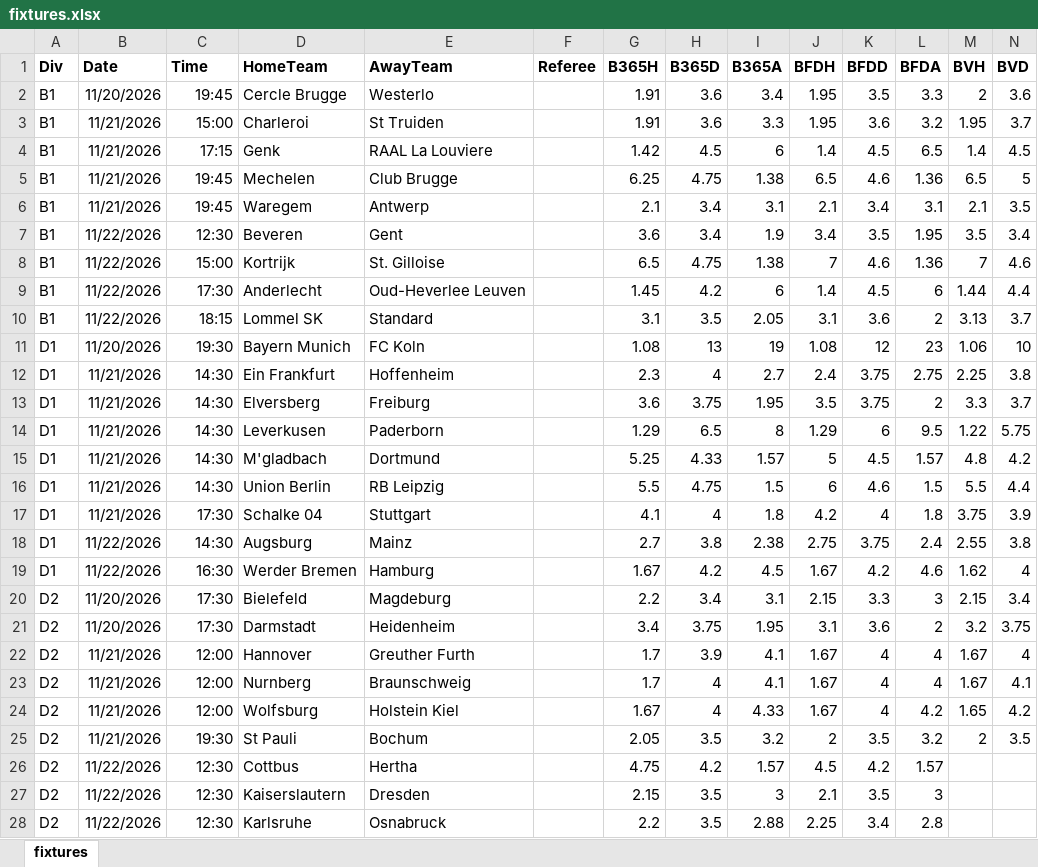
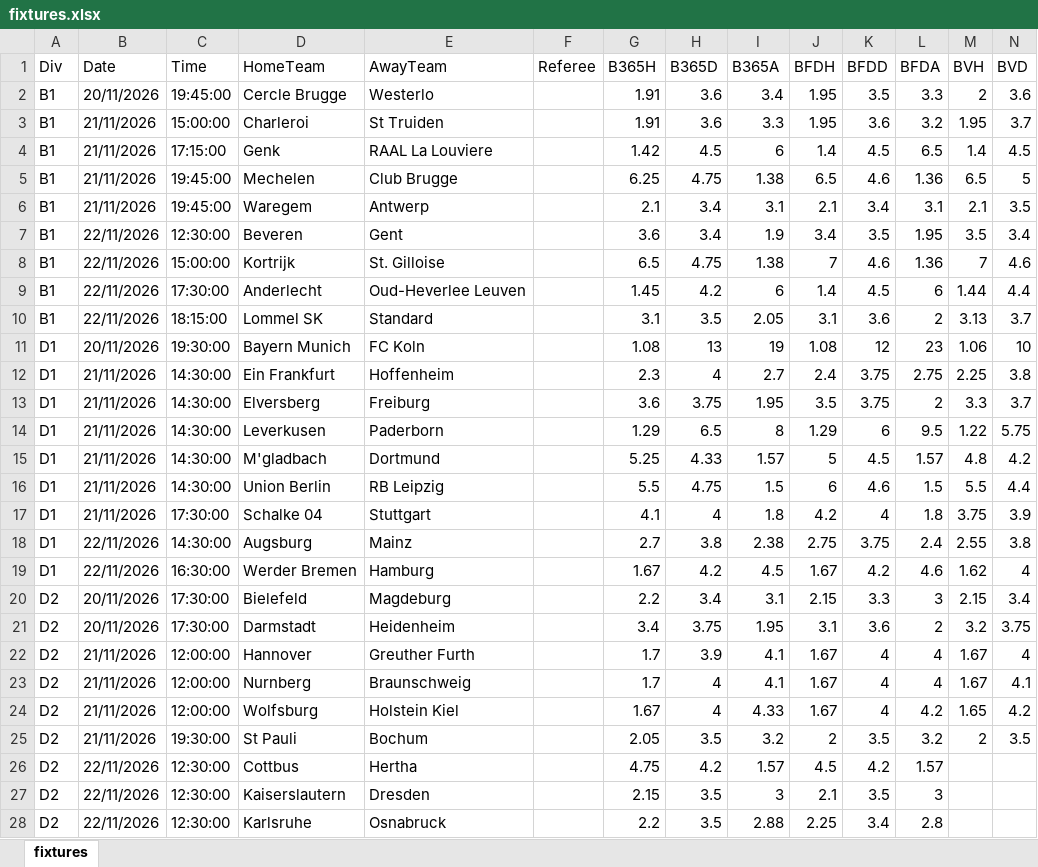
Before and after one commit to Gesss26/ComboGesss, an Excel workbook: data/fixtures.xlsx, sheet fixtures, drawn as a sheet; only a part is shown; values as stored, in another font and other column widths than the file's, no borders; the diff covers the shown part only; the diff names each change by its address in the sheet, - before the commit and + after, or states it on an @@ line.

```diff
--- a/data/fixtures.xlsx (sheet fixtures)
+++ b/data/fixtures.xlsx (sheet fixtures)
-A1:N1 bold: on
+A1:N1 bold: off
-B2 (Date): 11/20/2026
+B2 (Date): 20/11/2026
-C2 (Time): 19:45
+C2 (Time): 19:45:00
-B3:B6 (Date): 11/21/2026
+B3:B6 (Date): 21/11/2026
-C3 (Time): 15:00
+C3 (Time): 15:00:00
-C4 (Time): 17:15
+C4 (Time): 17:15:00
-C5:C6 (Time): 19:45
+C5:C6 (Time): 19:45:00
-B7:B10 (Date): 11/22/2026
+B7:B10 (Date): 22/11/2026
-C7 (Time): 12:30
+C7 (Time): 12:30:00
-C8 (Time): 15:00
+C8 (Time): 15:00:00
-C9 (Time): 17:30
+C9 (Time): 17:30:00
-C10 (Time): 18:15
+C10 (Time): 18:15:00
-B11 (Date): 11/20/2026
+B11 (Date): 20/11/2026
-C11 (Time): 19:30
+C11 (Time): 19:30:00
-B12:B17 (Date): 11/21/2026
+B12:B17 (Date): 21/11/2026
-C12:C16 (Time): 14:30
+C12:C16 (Time): 14:30:00
-C17 (Time): 17:30
+C17 (Time): 17:30:00
-B18:B19 (Date): 11/22/2026
+B18:B19 (Date): 22/11/2026
-C18 (Time): 14:30
+C18 (Time): 14:30:00
-C19 (Time): 16:30
+C19 (Time): 16:30:00
-B20:B21 (Date): 11/20/2026
+B20:B21 (Date): 20/11/2026
-C20:C21 (Time): 17:30
+C20:C21 (Time): 17:30:00
-B22:B25 (Date): 11/21/2026
+B22:B25 (Date): 21/11/2026
-C22:C24 (Time): 12:00
+C22:C24 (Time): 12:00:00
-C25 (Time): 19:30
+C25 (Time): 19:30:00
-B26:B28 (Date): 11/22/2026
+B26:B28 (Date): 22/11/2026
-C26:C28 (Time): 12:30
+C26:C28 (Time): 12:30:00
```
Also changed, not shown: 326 edited cells and cell formats elsewhere in this sheet, 23 other files.
